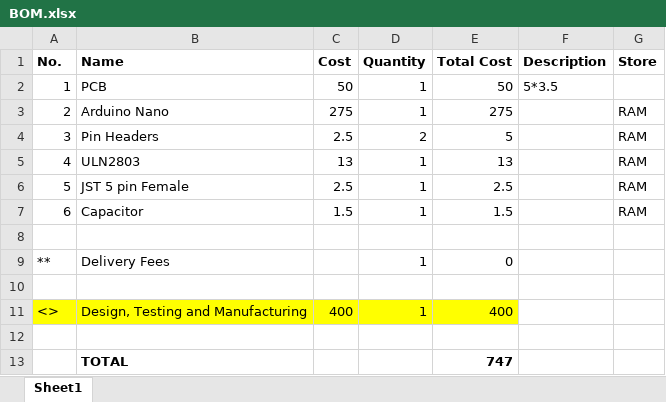
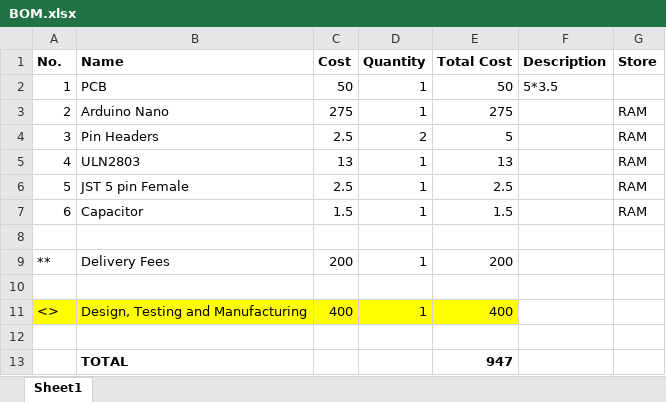
Before and after one commit to ambadran/Free-Lance-Projects, an Excel workbook: unipolar_arduino_driver/BOM/BOM.xlsx, sheet Sheet1, drawn as a sheet; values as stored, in another font and other column widths than the file's, no borders; the diff names each change by its address in the sheet, - before the commit and + after, or states it on an @@ line.

```diff
--- a/unipolar_arduino_driver/BOM/BOM.xlsx (sheet Sheet1)
+++ b/unipolar_arduino_driver/BOM/BOM.xlsx (sheet Sheet1)
-C9 (Cost): (empty)
+C9 (Cost): 200
-E9 (Total Cost): 0
+E9 (Total Cost): 200
-E13 (Total Cost): 747
+E13 (Total Cost): 947
```
Also changed, not shown: 3 other files.
